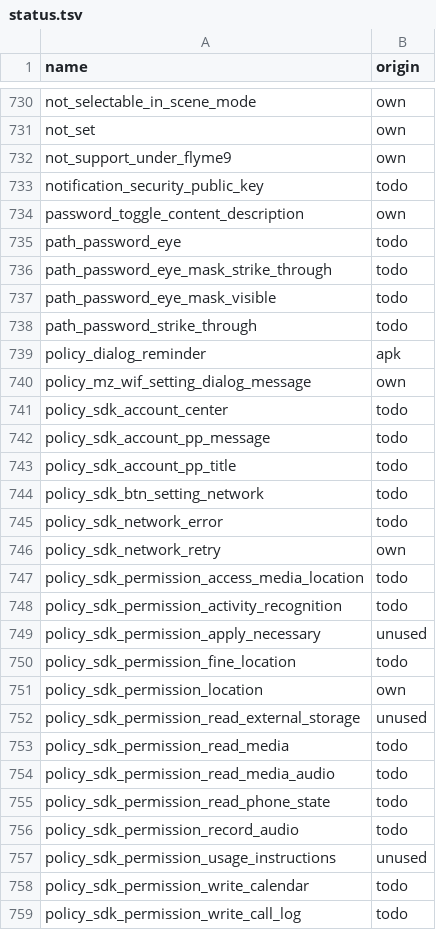
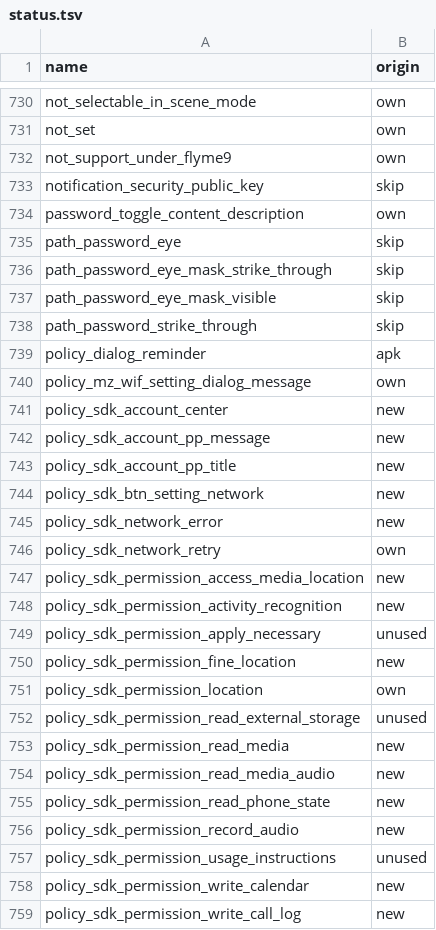
Before and after one commit to NeonCatRC/flyme_overlays_ru, a TSV file: flyme12/Camera/status.tsv, drawn as a sheet; only a part is shown, gaps mark what is left out; the diff covers the shown part only.

```diff
--- a/flyme12/Camera/status.tsv
+++ b/flyme12/Camera/status.tsv
@@ -732,28 +732,28 @@ not_set	own
 not_support_under_flyme9	own
-notification_security_public_key	todo
+notification_security_public_key	skip
 password_toggle_content_description	own
-path_password_eye	todo
-path_password_eye_mask_strike_through	todo
-path_password_eye_mask_visible	todo
-path_password_strike_through	todo
+path_password_eye	skip
+path_password_eye_mask_strike_through	skip
+path_password_eye_mask_visible	skip
+path_password_strike_through	skip
 policy_dialog_reminder	apk
 policy_mz_wif_setting_dialog_message	own
-policy_sdk_account_center	todo
-policy_sdk_account_pp_message	todo
-policy_sdk_account_pp_title	todo
-policy_sdk_btn_setting_network	todo
-policy_sdk_network_error	todo
+policy_sdk_account_center	new
+policy_sdk_account_pp_message	new
+policy_sdk_account_pp_title	new
+policy_sdk_btn_setting_network	new
+policy_sdk_network_error	new
 policy_sdk_network_retry	own
-policy_sdk_permission_access_media_location	todo
-policy_sdk_permission_activity_recognition	todo
+policy_sdk_permission_access_media_location	new
+policy_sdk_permission_activity_recognition	new
 policy_sdk_permission_apply_necessary	unused
-policy_sdk_permission_fine_location	todo
+policy_sdk_permission_fine_location	new
 policy_sdk_permission_location	own
 policy_sdk_permission_read_external_storage	unused
-policy_sdk_permission_read_media	todo
-policy_sdk_permission_read_media_audio	todo
-policy_sdk_permission_read_phone_state	todo
-policy_sdk_permission_record_audio	todo
+policy_sdk_permission_read_media	new
+policy_sdk_permission_read_media_audio	new
+policy_sdk_permission_read_phone_state	new
+policy_sdk_permission_record_audio	new
 policy_sdk_permission_usage_instructions	unused
-policy_sdk_permission_write_calendar	todo
-policy_sdk_permission_write_call_log	todo
+policy_sdk_permission_write_calendar	new
+policy_sdk_permission_write_call_log	new
```
Also changed, not shown: 114 edited cells elsewhere in this file, flyme12/Weather/status.tsv, 4 other files.
